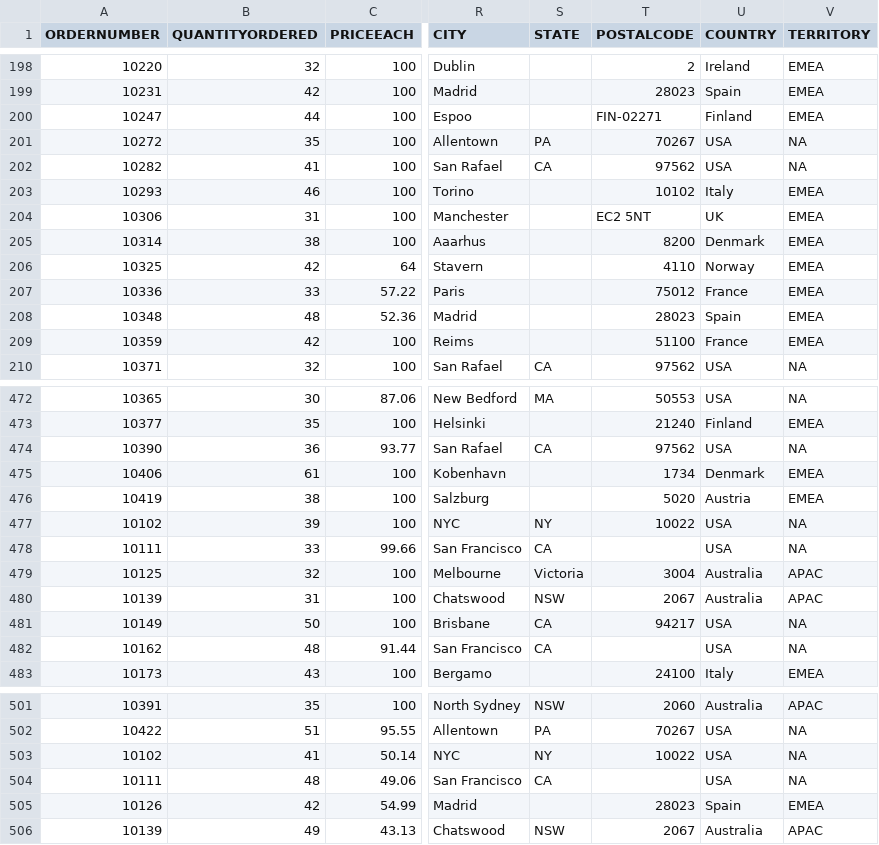
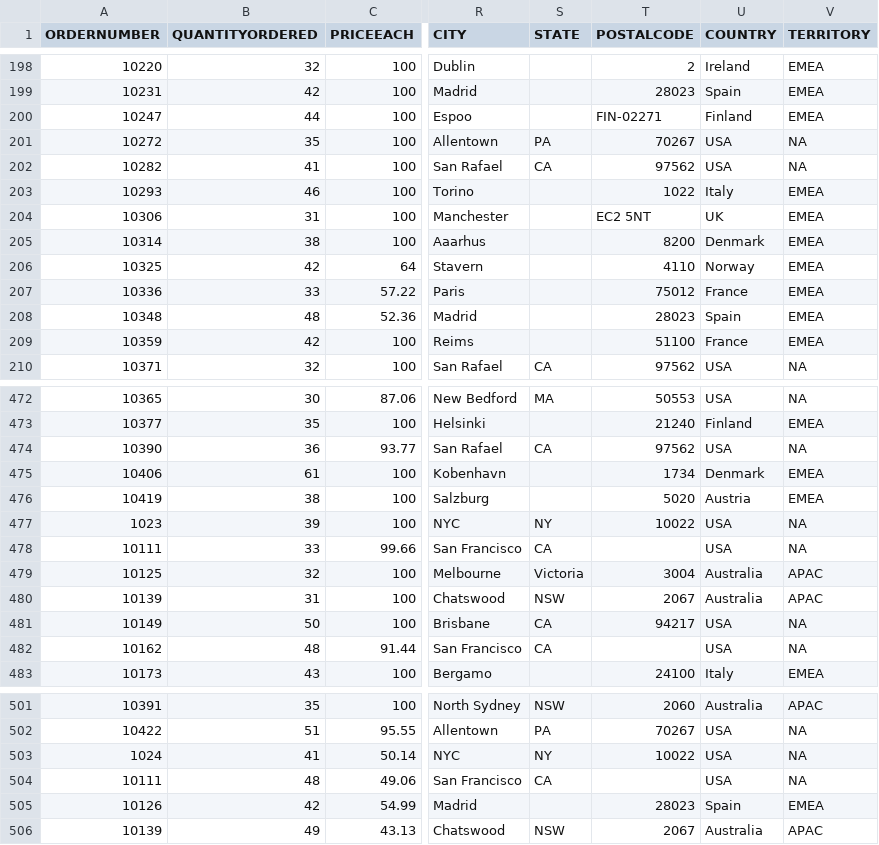
Before and after one commit to Sgupta1-prog/Sample_Sales_Data, a CSV file: sales_data_sample.csv, drawn as a sheet; only a part is shown, gaps mark what is left out; the diff names each change by its address in the sheet, - before the commit and + after, or states it on an @@ line.

Commit message:
Update sales_data_sample.csv

```diff
--- a/sales_data_sample.csv
+++ b/sales_data_sample.csv
-T203 (POSTALCODE): 10102
+T203 (POSTALCODE): 1022
-A477 (ORDERNUMBER): 10102
+A477 (ORDERNUMBER): 1023
-A503 (ORDERNUMBER): 10102
+A503 (ORDERNUMBER): 1024
```
